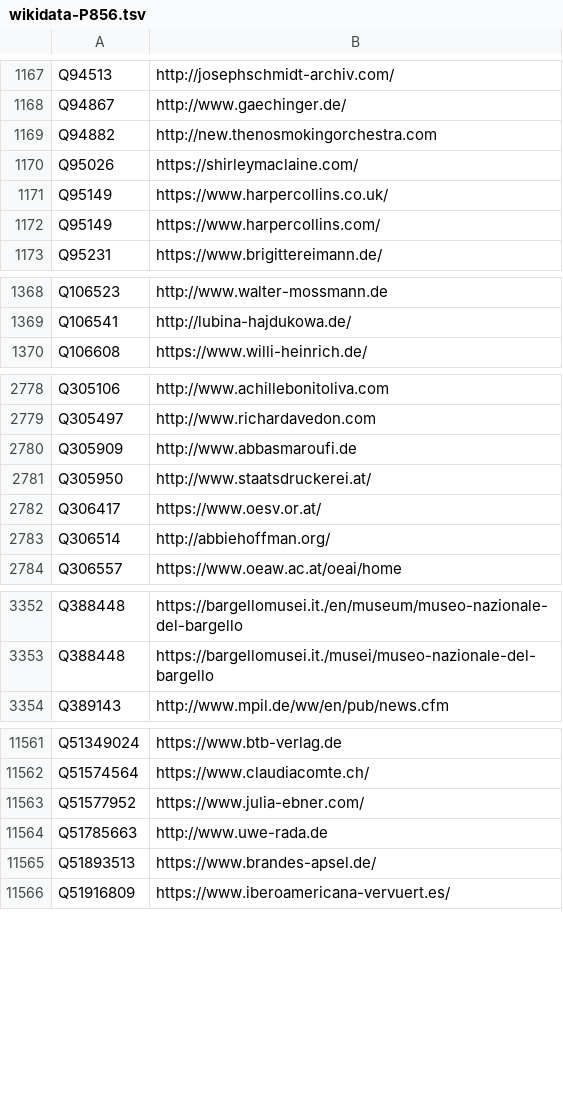
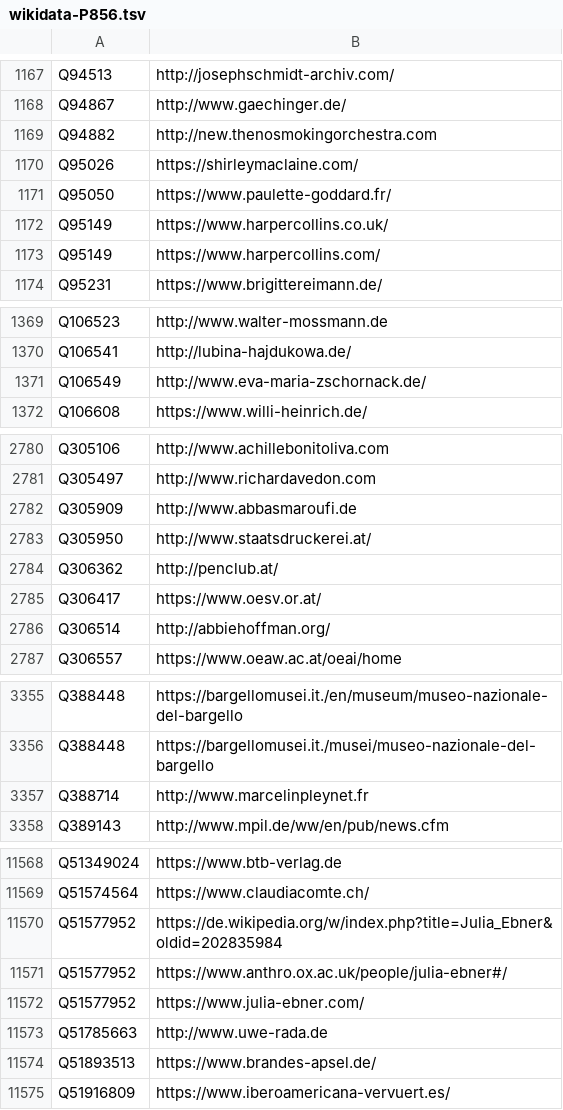
Before and after one commit to dla-marbach/dla-opac-gnd-enrichment, a TSV file: output/wikidata-P856.tsv, drawn as a sheet; only a part is shown, gaps mark what is left out; the diff covers the shown part only; the diff names each change by its address in the sheet, - before the commit and + after, or states it on an @@ line.

```diff
--- a/output/wikidata-P856.tsv
+++ b/output/wikidata-P856.tsv
+row 1171: Q95050 | https://www.paulette-goddard.fr/
+row 1371: Q106549 | http://www.eva-maria-zschornack.de/
+row 2784: Q306362 | http://penclub.at/
+row 3357: Q388714 | http://www.marcelinpleynet.fr
+row 11570: Q51577952 | https://de.wikipedia.org/w/index.php?title=Julia_Ebner&oldid=202835984
+row 11571: Q51577952 | https://www.anthro.ox.ac.uk/people/julia-ebner#/
```
Also changed, not shown: 6 added rows, 2 removed rows and 4 edited cells elsewhere in this file, output/lobid-deutsche-biographie.tsv, output/lobid-filmportal.tsv, 7 other files.
